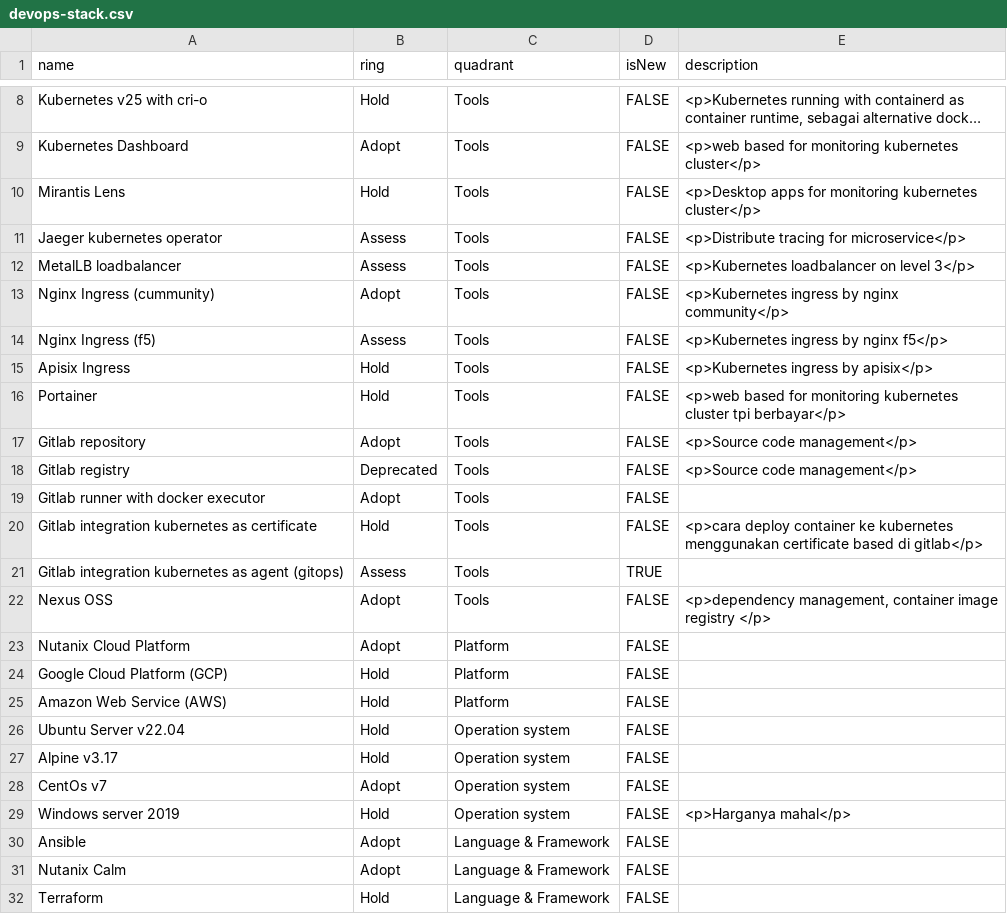
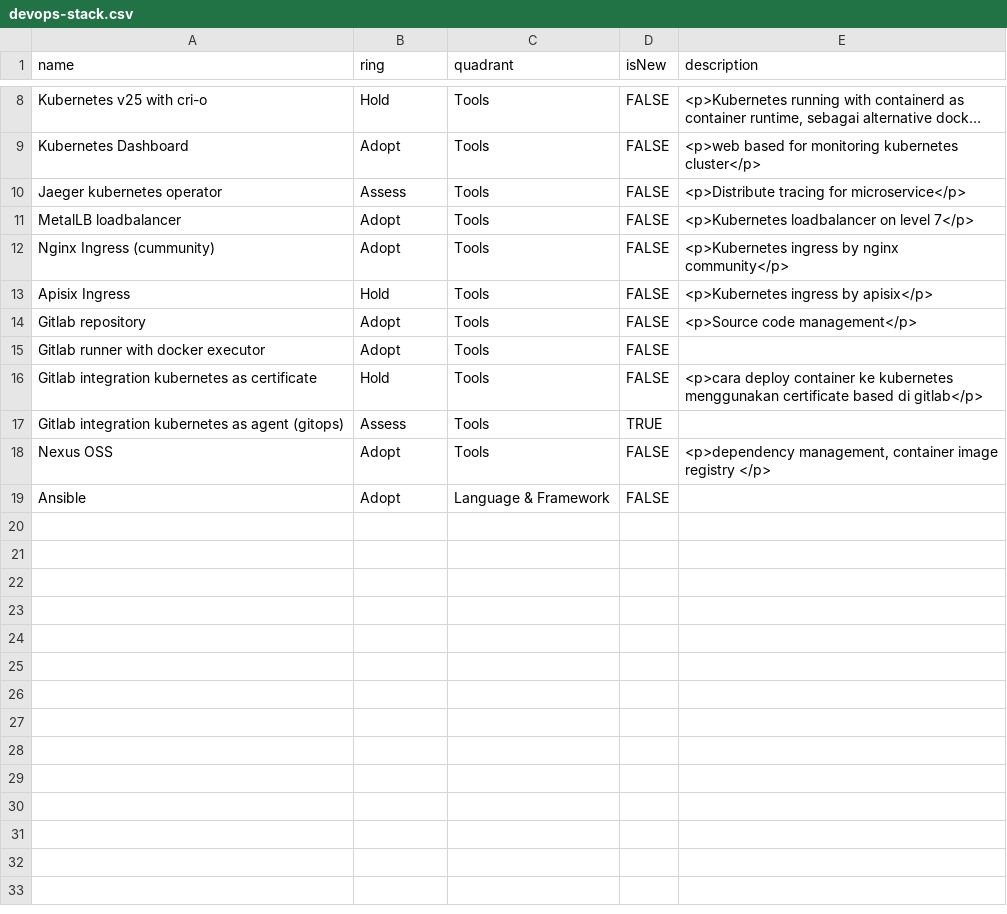
Before and after one commit to dimMaryanto93/gitlab-devops-automation, a CSV file: devops-stack.csv, drawn as a sheet; only a part is shown, gaps mark what is left out; long unchanged cells end in …; removed rows and columns are numbered as before the commit, all else as after; the diff names each change by its address in the sheet, - before the commit and + after, or states it on an @@ line.

```diff
--- a/devops-stack.csv
+++ b/devops-stack.csv
-row 10: Mirantis Lens | Hold | Tools | FALSE | <p>Desktop apps for monitoring kubernetes cluster</p>
-B11 (ring): Assess
+B11 (ring): Adopt
-E11 (description): <p>Kubernetes loadbalancer on level 3</p>
+E11 (description): <p>Kubernetes loadbalancer on level 7</p>
-row 14: Nginx Ingress (f5) | Assess | Tools | FALSE | <p>Kubernetes ingress by nginx f5</p>
-row 16: Portainer | Hold | Tools | FALSE | <p>web based for monitoring kubernetes cluster tpi berbayar</p>
-row 18: Gitlab registry | Deprecated | Tools | FALSE | <p>Source code management</p>
-row 23: Nutanix Cloud Platform | Adopt | Platform | FALSE
-row 24: Google Cloud Platform (GCP) | Hold | Platform | FALSE
-row 25: Amazon Web Service (AWS) | Hold | Platform | FALSE
-row 26: Ubuntu Server v22.04 | Hold | Operation system | FALSE
-row 27: Alpine v3.17 | Hold | Operation system | FALSE
-row 28: CentOs v7 | Adopt | Operation system | FALSE
-row 29: Windows server 2019 | Hold | Operation system | FALSE | <p>Harganya mahal</p>
-row 31: Nutanix Calm | Adopt | Language & Framework | FALSE
-row 32: Terraform | Hold | Language & Framework | FALSE
```
Also changed, not shown: 2 other files.
